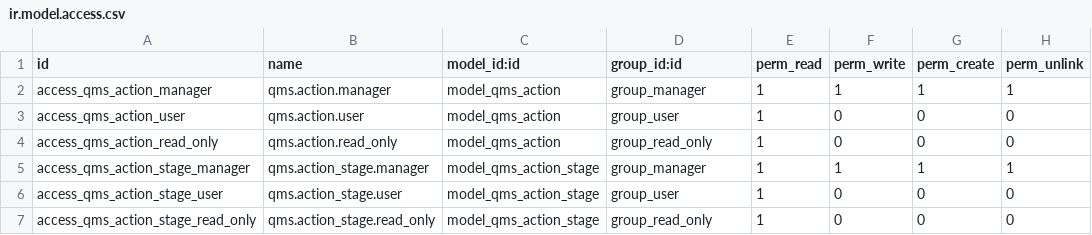
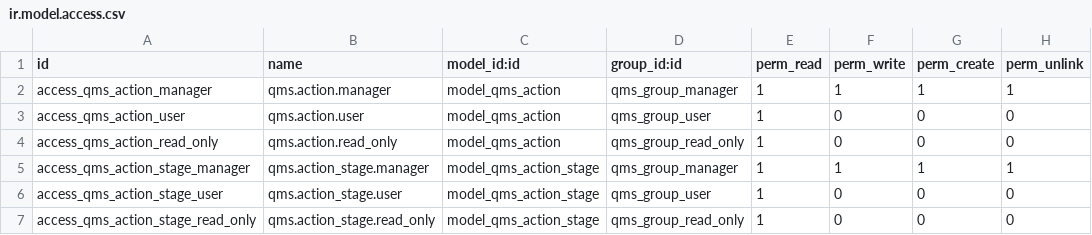
Before and after one commit to jonaesantos/odoo-qms-iso9001, a CSV file: qms/security/ir.model.access.csv, drawn as a sheet.

Commit message:
[IMP] Naming convention for groups

```diff
--- a/qms/security/ir.model.access.csv
+++ b/qms/security/ir.model.access.csv
@@ -1,7 +1,7 @@
 id,name,model_id:id,group_id:id,perm_read,perm_write,perm_create,perm_unlink
-access_qms_action_manager,qms.action.manager,model_qms_action,group_manager,1,1,1,1
-access_qms_action_user,qms.action.user,model_qms_action,group_user,1,0,0,0
-access_qms_action_read_only,qms.action.read_only,model_qms_action,group_read_only,1,0,0,0
-access_qms_action_stage_manager,qms.action_stage.manager,model_qms_action_stage,group_manager,1,1,1,1
-access_qms_action_stage_user,qms.action_stage.user,model_qms_action_stage,group_user,1,0,0,0
-access_qms_action_stage_read_only,qms.action_stage.read_only,model_qms_action_stage,group_read_only,1,0,0,0
+access_qms_action_manager,qms.action.manager,model_qms_action,qms_group_manager,1,1,1,1
+access_qms_action_user,qms.action.user,model_qms_action,qms_group_user,1,0,0,0
+access_qms_action_read_only,qms.action.read_only,model_qms_action,qms_group_read_only,1,0,0,0
+access_qms_action_stage_manager,qms.action_stage.manager,model_qms_action_stage,qms_group_manager,1,1,1,1
+access_qms_action_stage_user,qms.action_stage.user,model_qms_action_stage,qms_group_user,1,0,0,0
+access_qms_action_stage_read_only,qms.action_stage.read_only,model_qms_action_stage,qms_group_read_only,1,0,0,0
```
Also changed, not shown: 1 other file.
